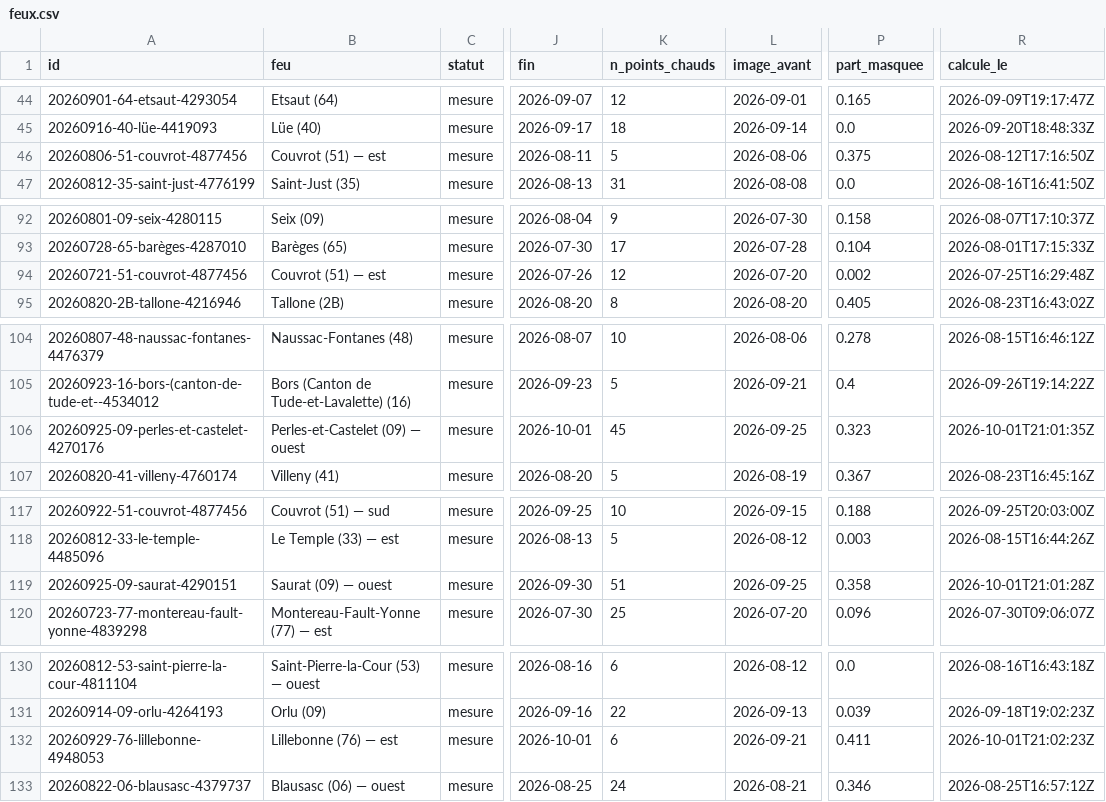
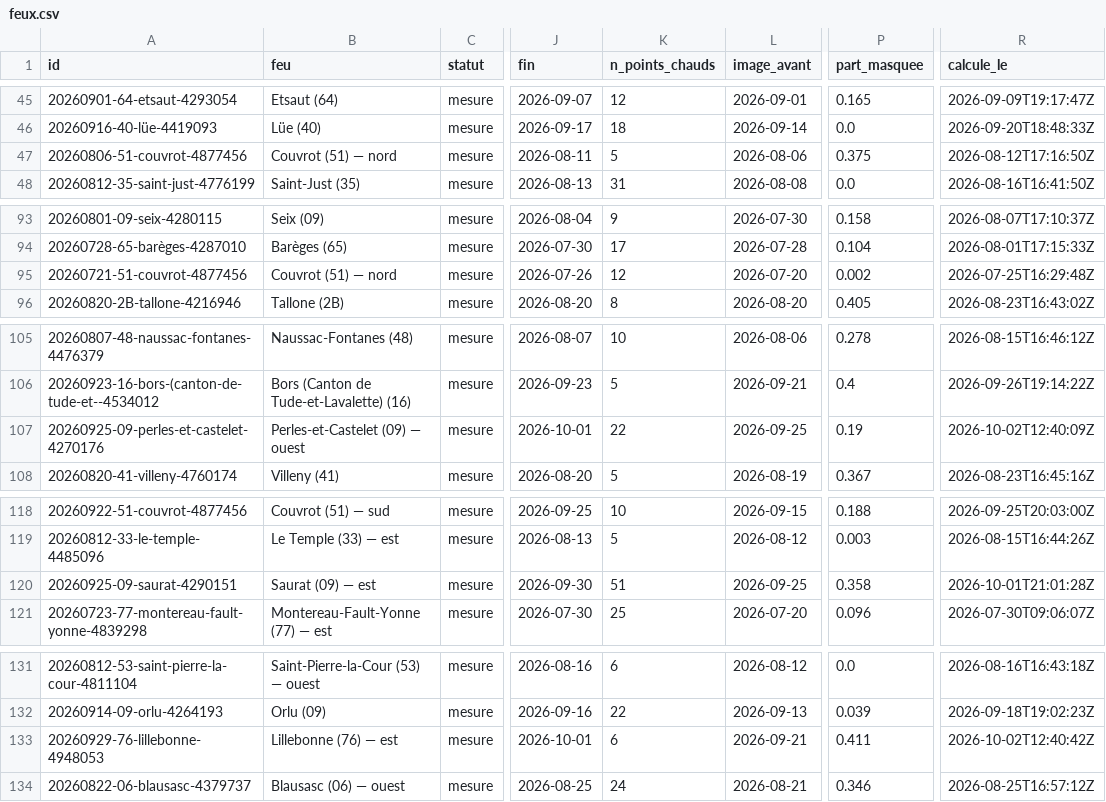
Before and after one commit to r0bp3nguin/brulis, a CSV file: site/data/feux.csv, drawn as a sheet; only a part is shown, gaps mark what is left out; addresses are those after the commit; the diff covers the shown part only; the diff names each change by its address in the sheet, - before the commit and + after, or states it on an @@ line.

```diff
--- a/site/data/feux.csv
+++ b/site/data/feux.csv
-B47 (feu): Couvrot (51) — est
+B47 (feu): Couvrot (51) — nord
-B95 (feu): Couvrot (51) — est
+B95 (feu): Couvrot (51) — nord
-K107 (n_points_chauds): 45
+K107 (n_points_chauds): 22
-P107 (part_masquee): 0.323
+P107 (part_masquee): 0.19
-R107 (calcule_le): 2026-10-01T21:01:35Z
+R107 (calcule_le): 2026-10-02T12:40:09Z
-B120 (feu): Saurat (09) — ouest
+B120 (feu): Saurat (09) — est
-R133 (calcule_le): 2026-10-01T21:02:23Z
+R133 (calcule_le): 2026-10-02T12:40:42Z
```
Also changed, not shown: 6 added rows, 3 removed rows and 18 edited cells elsewhere in this file, 42 other files.
